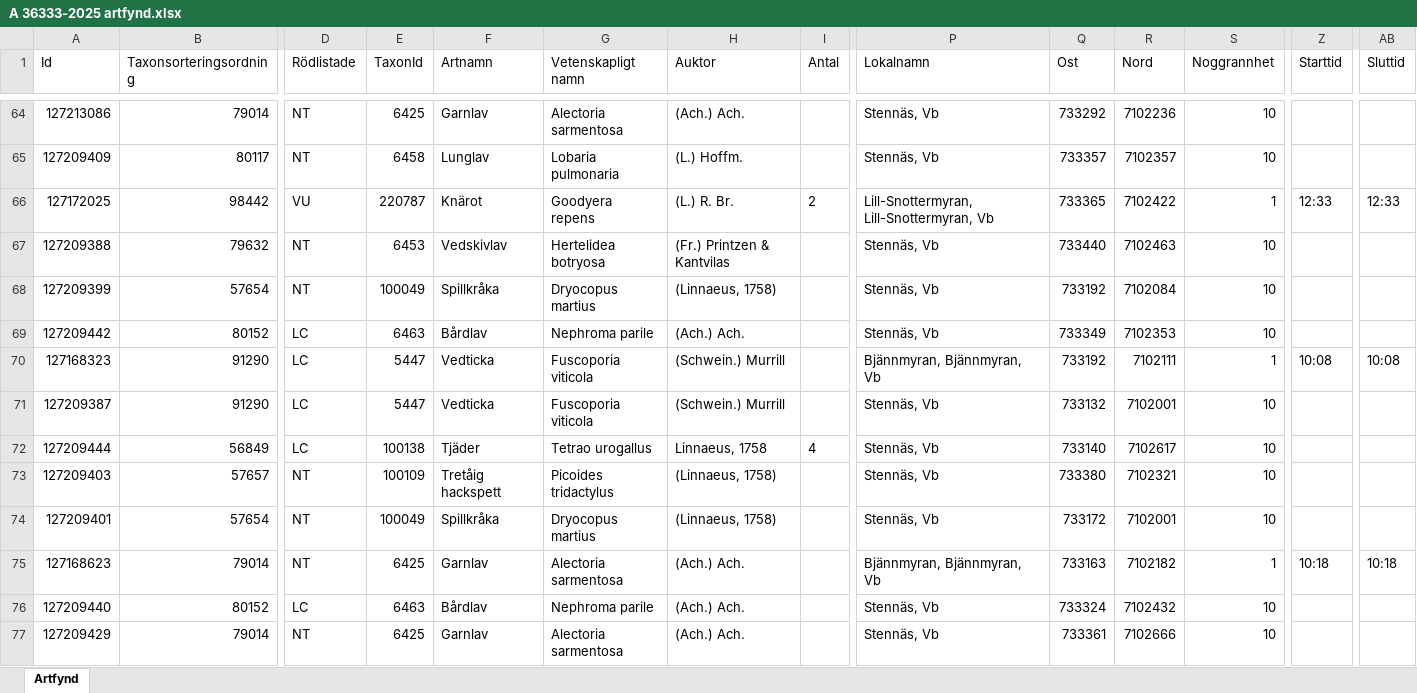
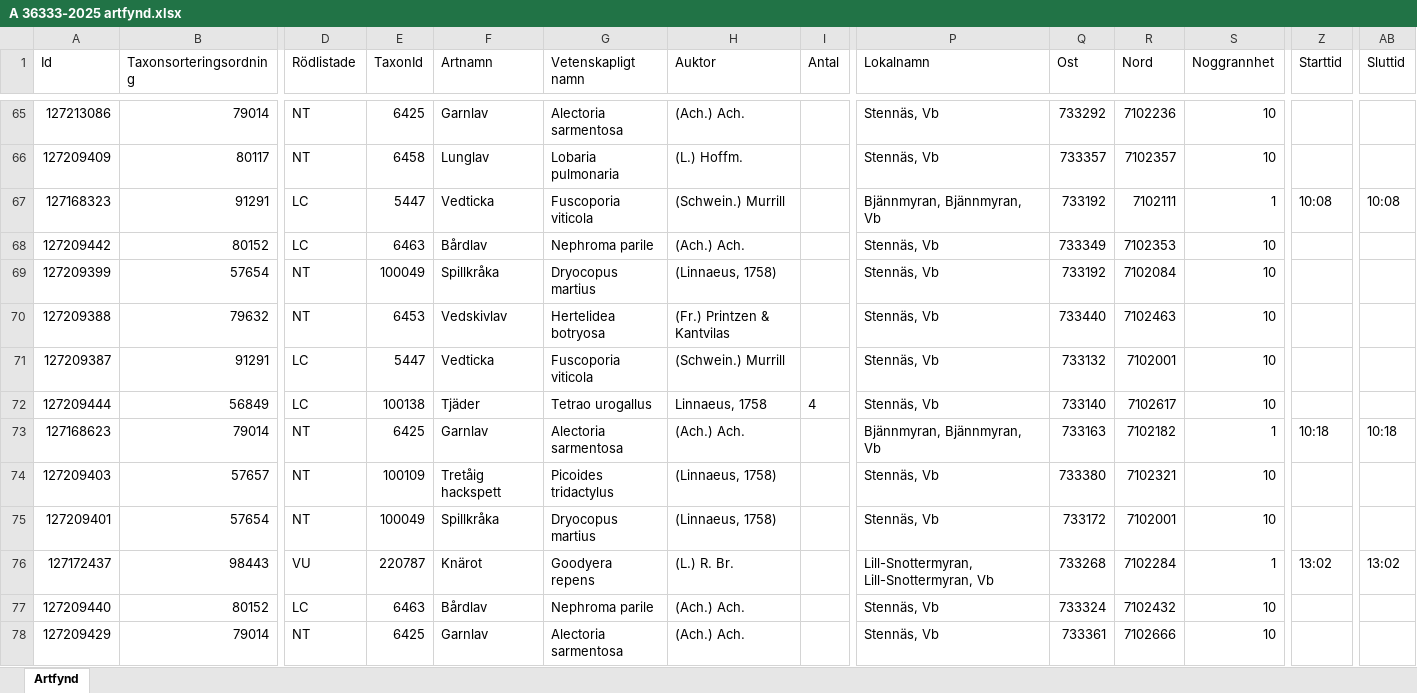
Before and after one commit to klasma/Logging_2460, an Excel workbook: artfynd/A 36333-2025 artfynd.xlsx, sheet Artfynd, drawn as a sheet; only a part is shown, gaps mark what is left out; values as stored, in another font and other column widths than the file's, no borders; removed rows and columns are numbered as before the commit, all else as after; rows hold the shown columns only; the diff covers the shown part only; the diff names each change by its address in the sheet, - before the commit and + after, or states it on an @@ line.

```diff
--- a/artfynd/A 36333-2025 artfynd.xlsx (sheet Artfynd)
+++ b/artfynd/A 36333-2025 artfynd.xlsx (sheet Artfynd)
-A67 (Id): 127172025
+A67 (Id): 127168323
-B67 (Taxonsorteringsordning): 98442
+B67 (Taxonsorteringsordning): 91291
-D67 (Rödlistade): VU
+D67 (Rödlistade): LC
-E67 (TaxonId): 220787
+E67 (TaxonId): 5447
-F67 (Artnamn): Knärot
+F67 (Artnamn): Vedticka
-G67 (Vetenskapligt namn): Goodyera repens
+G67 (Vetenskapligt namn): Fuscoporia viticola
-H67 (Auktor): (L.) R. Br.
+H67 (Auktor): (Schwein.) Murrill
-I67 (Antal): 2
+I67 (Antal): (empty)
-P67 (Lokalnamn): Lill-Snottermyran, Lill-Snottermyran, Vb
+P67 (Lokalnamn): Bjännmyran, Bjännmyran, Vb
-Q67 (Ost): 733365
+Q67 (Ost): 733192
-R67 (Nord): 7102422
+R67 (Nord): 7102111
-Z67 (Starttid): 12:33
+Z67 (Starttid): 10:08
-AB67 (Sluttid): 12:33
+AB67 (Sluttid): 10:08
@@ row 69 moved to row 68: 127209442 @@
@@ row 68 moved to row 69: 127209399 @@
-row 70: 127168323 | 91290 | LC | 5447 | Vedticka | Fuscoporia viticola | (Schwein.) Murrill |  | Bjännmyran, Bjännmyran, Vb | 733192 | 7102111 | 1 | 10:08 | 10:08
-B71 (Taxonsorteringsordning): 91290
+B71 (Taxonsorteringsordning): 91291
+row 73: 127168623 | 79014 | NT | 6425 | Garnlav | Alectoria sarmentosa | (Ach.) Ach. |  | Bjännmyran, Bjännmyran, Vb | 733163 | 7102182 | 1 | 10:18 | 10:18
-A76 (Id): 127168623
+A76 (Id): 127172437
-B76 (Taxonsorteringsordning): 79014
+B76 (Taxonsorteringsordning): 98443
-D76 (Rödlistade): NT
+D76 (Rödlistade): VU
-E76 (TaxonId): 6425
+E76 (TaxonId): 220787
-F76 (Artnamn): Garnlav
+F76 (Artnamn): Knärot
-G76 (Vetenskapligt namn): Alectoria sarmentosa
+G76 (Vetenskapligt namn): Goodyera repens
-H76 (Auktor): (Ach.) Ach.
+H76 (Auktor): (L.) R. Br.
-P76 (Lokalnamn): Bjännmyran, Bjännmyran, Vb
+P76 (Lokalnamn): Lill-Snottermyran, Lill-Snottermyran, Vb
-Q76 (Ost): 733163
+Q76 (Ost): 733268
-R76 (Nord): 7102182
+R76 (Nord): 7102284
-Z76 (Starttid): 10:18
+Z76 (Starttid): 13:02
-AB76 (Sluttid): 10:18
+AB76 (Sluttid): 13:02
```
Also changed, not shown: 12 added rows, 12 removed rows, 7 moved rows and 44 edited cells elsewhere in this sheet, artfynd/A 19776-2025 artfynd.xlsx, artfynd/A 21711-2025 artfynd.xlsx, 41 other files.
